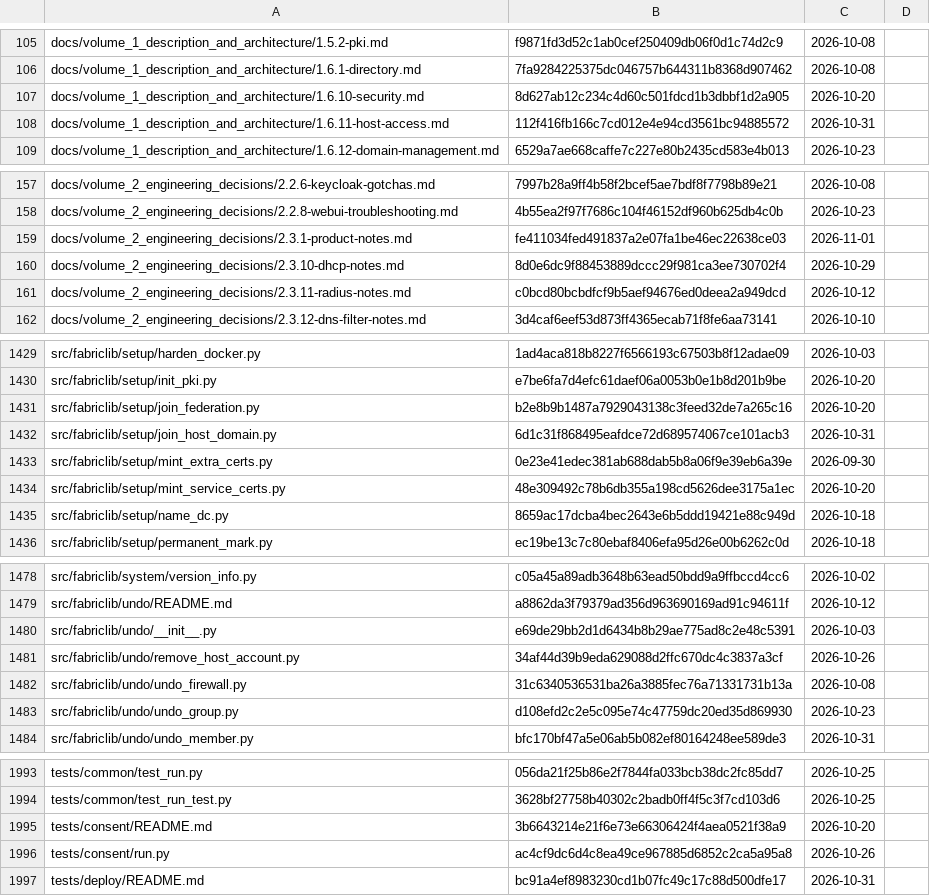
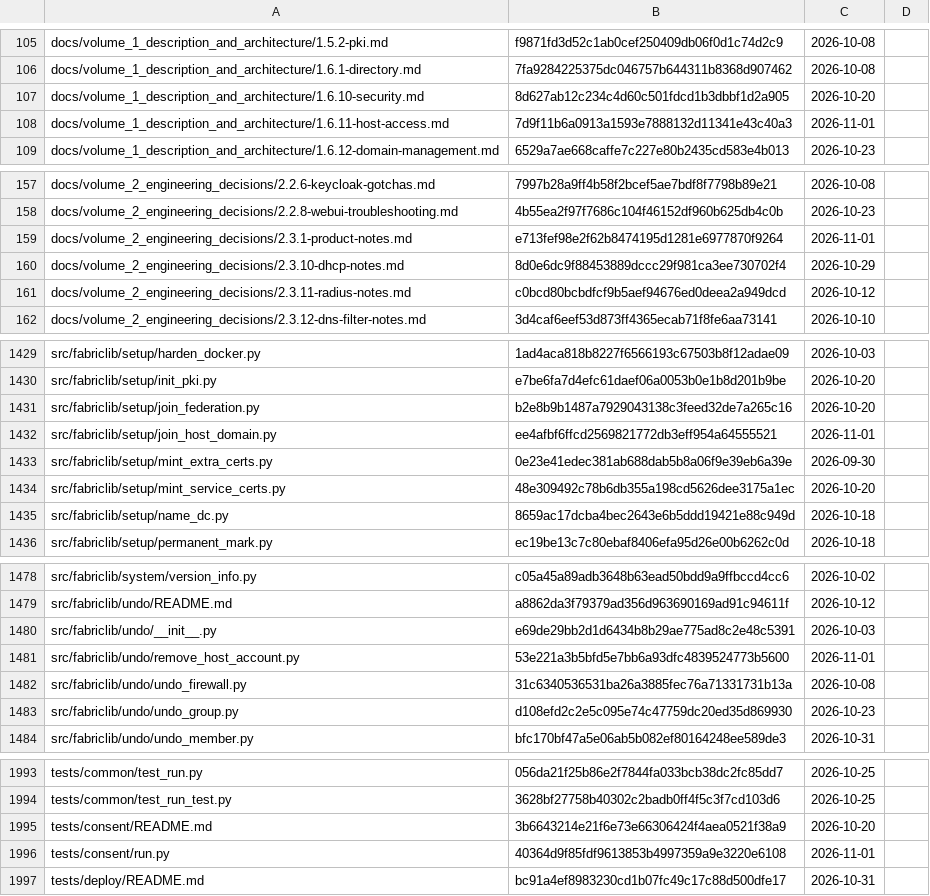
Before and after one commit to archdukejim/fabric-ctl, a TSV file: docs/volume_2_engineering_decisions/assets/review-ledger.tsv, drawn as a sheet; only a part is shown, gaps mark what is left out; the diff covers the shown part only.

```diff
--- a/docs/volume_2_engineering_decisions/assets/review-ledger.tsv
+++ b/docs/volume_2_engineering_decisions/assets/review-ledger.tsv
@@ -107,3 +107,3 @@ docs/volume_1_description_and_architecture/1.6.1-directory.md	7fa9284225375dc046
 docs/volume_1_description_and_architecture/1.6.10-security.md	8d627ab12c234c4d60c501fdcd1b3dbbf1d2a905	2026-10-20	
-docs/volume_1_description_and_architecture/1.6.11-host-access.md	112f416fb166c7cd012e4e94cd3561bc94885572	2026-10-31	
+docs/volume_1_description_and_architecture/1.6.11-host-access.md	7d9f11b6a0913a1593e7888132d11341e43c40a3	2026-11-01	
 docs/volume_1_description_and_architecture/1.6.12-domain-management.md	6529a7ae668caffe7c227e80b2435cd583e4b013	2026-10-23	
@@ -158,3 +158,3 @@ docs/volume_2_engineering_decisions/2.2.6-keycloak-gotchas.md	7997b28a9ff4b58f2b
 docs/volume_2_engineering_decisions/2.2.8-webui-troubleshooting.md	4b55ea2f97f7686c104f46152df960b625db4c0b	2026-10-23	
-docs/volume_2_engineering_decisions/2.3.1-product-notes.md	fe411034fed491837a2e07fa1be46ec22638ce03	2026-11-01	
+docs/volume_2_engineering_decisions/2.3.1-product-notes.md	e713fef98e2f62b8474195d1281e6977870f9264	2026-11-01	
 docs/volume_2_engineering_decisions/2.3.10-dhcp-notes.md	8d0e6dc9f88453889dccc29f981ca3ee730702f4	2026-10-29	
@@ -1431,3 +1431,3 @@ src/fabriclib/setup/init_pki.py	e7be6fa7d4efc61daef06a0053b0e1b8d201b9be	2026-10
 src/fabriclib/setup/join_federation.py	b2e8b9b1487a7929043138c3feed32de7a265c16	2026-10-20	
-src/fabriclib/setup/join_host_domain.py	6d1c31f868495eafdce72d689574067ce101acb3	2026-10-31	
+src/fabriclib/setup/join_host_domain.py	ee4afbf6ffcd2569821772db3eff954a64555521	2026-11-01	
 src/fabriclib/setup/mint_extra_certs.py	0e23e41edec381ab688dab5b8a06f9e39eb6a39e	2026-09-30	
@@ -1480,3 +1480,3 @@ src/fabriclib/undo/README.md	a8862da3f79379ad356d963690169ad91c94611f	2026-10-12
 src/fabriclib/undo/__init__.py	e69de29bb2d1d6434b8b29ae775ad8c2e48c5391	2026-10-03	
-src/fabriclib/undo/remove_host_account.py	34af44d39b9eda629088d2ffc670dc4c3837a3cf	2026-10-26	
+src/fabriclib/undo/remove_host_account.py	53e221a3b5bfd5e7bb6a93dfc4839524773b5600	2026-11-01	
 src/fabriclib/undo/undo_firewall.py	31c6340536531ba26a3885fec76a71331731b13a	2026-10-08	
@@ -1995,3 +1995,3 @@ tests/common/test_run_test.py	3628bf27758b40302c2badb0ff4f5c3f7cd103d6	2026-10-2
 tests/consent/README.md	3b6643214e21f6e73e66306424f4aea0521f38a9	2026-10-20	
-tests/consent/run.py	ac4cf9dc6d4c8ea49ce967885d6852c2ca5a95a8	2026-10-26	
+tests/consent/run.py	40364d9f85fdf9613853b4997359a9e3220e6108	2026-11-01	
 tests/deploy/README.md	bc91a4ef8983230cd1b07fc49c17c88d500dfe17	2026-10-31	
```
Also changed, not shown: 2 edited cells elsewhere in this file, 8 other files.
